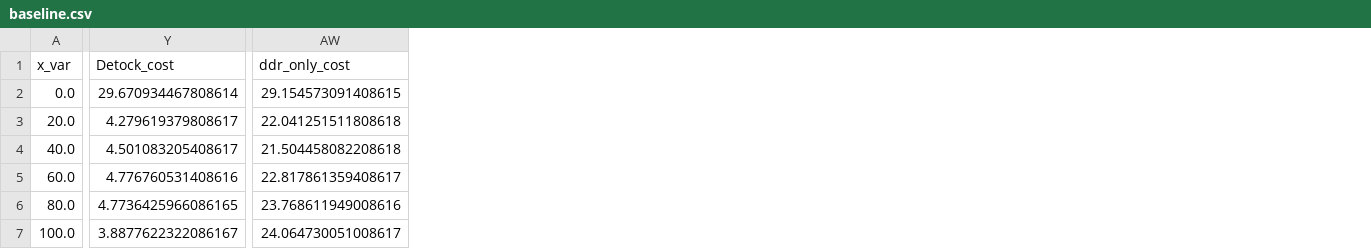
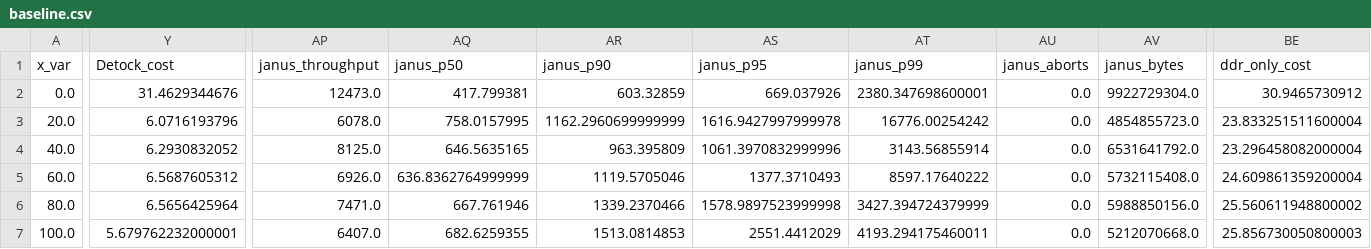
Before and after one commit to my-username-was-taken/cse3000-movr-benchmark, a CSV file: plots/data/final/ycsb/baseline.csv, drawn as a sheet; only a part is shown, gaps mark what is left out; addresses are those after the commit; the diff covers the shown part only; the diff names each change by its address in the sheet, - before the commit and + after, or states it on an @@ line.

Commit message:
Fix bug in data extraction and allow disabling Aborts plot

```diff
--- a/plots/data/final/ycsb/baseline.csv
+++ b/plots/data/final/ycsb/baseline.csv
+column AP (janus_throughput), rows 2-7: 12473.0 | 6078.0 | 8125.0 | 6926.0 | 7471.0 | 6407.0
+column AQ (janus_p50), rows 2-7: 417.799381 | 758.0157995 | 646.5635165 | 636.8362764999999 | 667.761946 | 682.6259355
+column AR (janus_p90), rows 2-7: 603.32859 | 1162.2960699999999 | 963.395809 | 1119.5705046 | 1339.2370466 | 1513.0814853
+column AS (janus_p95), rows 2-7: 669.037926 | 1616.9427997999978 | 1061.3970832999996 | 1377.3710493 | 1578.9897523999998 | 2551.4412029
+column AT (janus_p99), rows 2-7: 2380.347698600001 | 16776.00254242 | 3143.56855914 | 8597.17640222 | 3427.394724379999 | 4193.294175460011
+column AU (janus_aborts), rows 2-7: all 0.0
+column AV (janus_bytes), rows 2-7: 9922729304.0 | 4854855723.0 | 6531641792.0 | 5732115408.0 | 5988850156.0 | 5212070668.0
-Y2 (Detock_cost): 29.670934467808614
+Y2 (Detock_cost): 31.4629344676
-BE2 (ddr_only_cost): 29.154573091408615
+BE2 (ddr_only_cost): 30.9465730912
-Y3 (Detock_cost): 4.279619379808617
+Y3 (Detock_cost): 6.0716193796
-BE3 (ddr_only_cost): 22.041251511808618
+BE3 (ddr_only_cost): 23.833251511600004
-Y4 (Detock_cost): 4.501083205408617
+Y4 (Detock_cost): 6.2930832052
-BE4 (ddr_only_cost): 21.504458082208618
+BE4 (ddr_only_cost): 23.296458082000004
-Y5 (Detock_cost): 4.776760531408616
+Y5 (Detock_cost): 6.5687605312
-BE5 (ddr_only_cost): 22.817861359408617
+BE5 (ddr_only_cost): 24.609861359200004
-Y6 (Detock_cost): 4.7736425966086165
+Y6 (Detock_cost): 6.5656425964
-BE6 (ddr_only_cost): 23.768611949008616
+BE6 (ddr_only_cost): 25.560611948800002
-Y7 (Detock_cost): 3.8877622322086167
+Y7 (Detock_cost): 5.679762232000001
-BE7 (ddr_only_cost): 24.064730051008617
+BE7 (ddr_only_cost): 25.856730050800003
```
Also changed, not shown: 17 added columns elsewhere in this file, plots/data/final/ycsb/latency_breakdown/latency_breakdown_Calvin.csv, plots/data/final/ycsb/latency_breakdown/latency_breakdown_ddr_only.csv, 12 other files.
